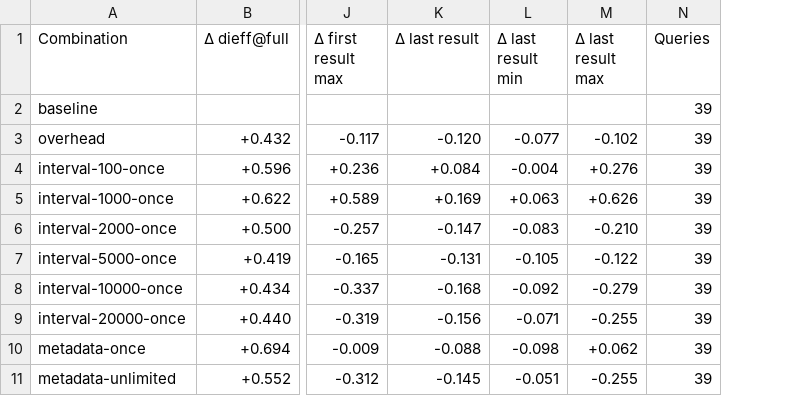
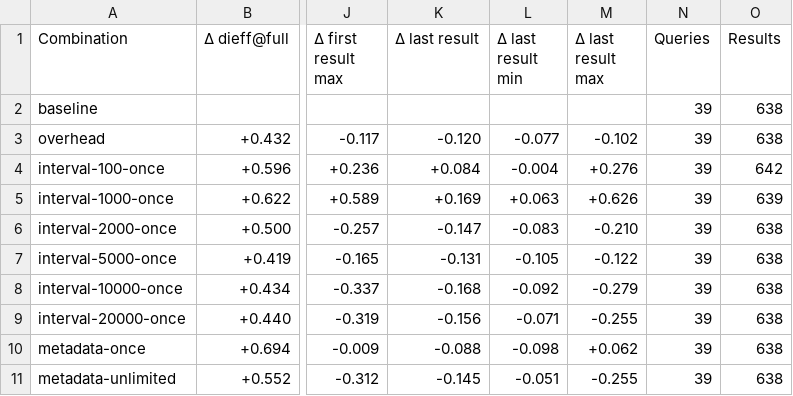
Before and after one commit to surilindur/comunica-experiments, a TSV file: results/ltqp-solid-join-restart/processing.tsv, drawn as a sheet; only a part is shown, gaps mark what is left out; the diff names each change by its address in the sheet, - before the commit and + after, or states it on an @@ line.

Commit message:
Adjust result analysis (#18)

```diff
--- a/results/ltqp-solid-join-restart/processing.tsv
+++ b/results/ltqp-solid-join-restart/processing.tsv
+column O (Results), rows 2-11: 638 | 638 | 642 | 639 | 638 | 638 | 638 | 638 | 638 | 638
```
Also changed, not shown: results/ltqp-solid-default/processing.tsv, results/ltqp-solid-default/resources.tsv, 10 other files.
